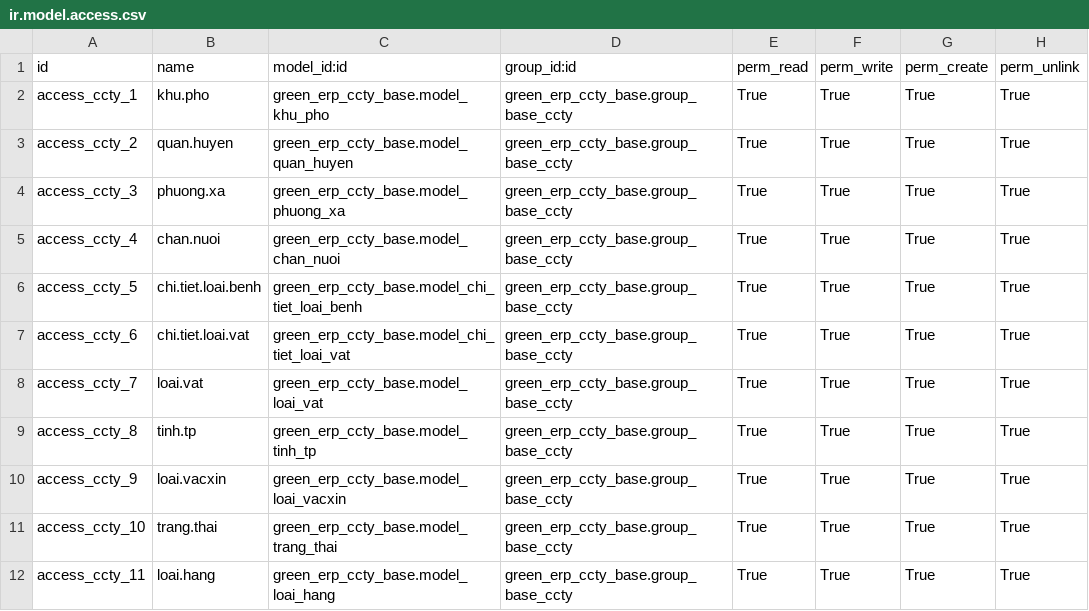
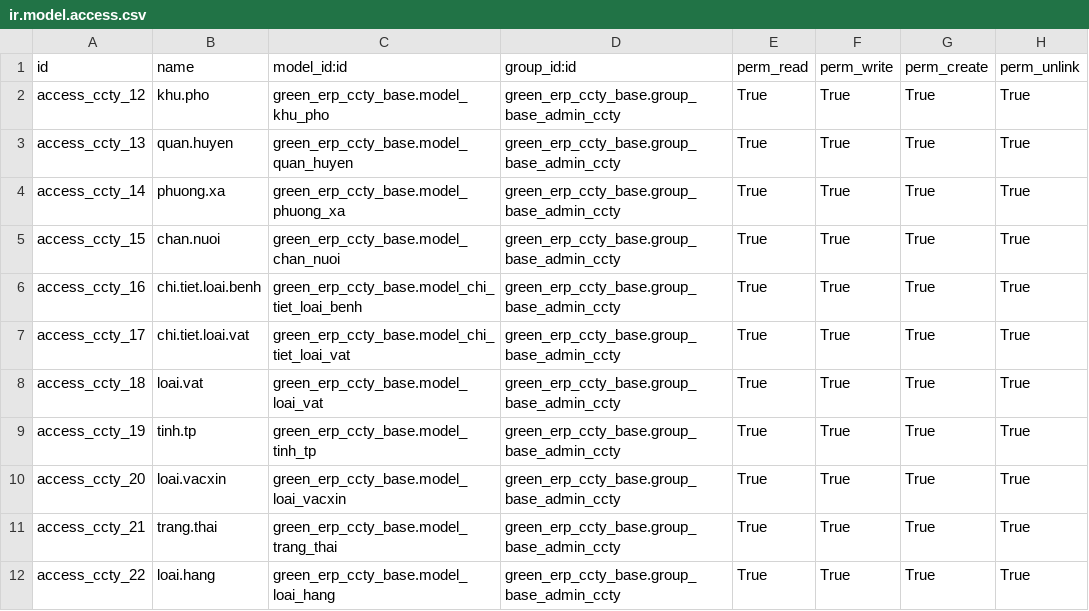
Before and after one commit to minhphung171093/GreenERP_V7, a CSV file: openerp/addons-ccty/green_erp_ccty_base/security/ir.model.access.csv, drawn as a sheet.

```diff
--- a/openerp/addons-ccty/green_erp_ccty_base/security/ir.model.access.csv
+++ b/openerp/addons-ccty/green_erp_ccty_base/security/ir.model.access.csv
@@ -1,12 +1,12 @@
 id,name,model_id:id,group_id:id,perm_read,perm_write,perm_create,perm_unlink
-access_ccty_1,khu.pho,green_erp_ccty_base.model_khu_pho,green_erp_ccty_base.group_base_ccty,True,True,True,True
-access_ccty_2,quan.huyen,green_erp_ccty_base.model_quan_huyen,green_erp_ccty_base.group_base_ccty,True,True,True,True
-access_ccty_3,phuong.xa,green_erp_ccty_base.model_phuong_xa,green_erp_ccty_base.group_base_ccty,True,True,True,True
-access_ccty_4,chan.nuoi,green_erp_ccty_base.model_chan_nuoi,green_erp_ccty_base.group_base_ccty,True,True,True,True
-access_ccty_5,chi.tiet.loai.benh,green_erp_ccty_base.model_chi_tiet_loai_benh,green_erp_ccty_base.group_base_ccty,True,True,True,True
-access_ccty_6,chi.tiet.loai.vat,green_erp_ccty_base.model_chi_tiet_loai_vat,green_erp_ccty_base.group_base_ccty,True,True,True,True
-access_ccty_7,loai.vat,green_erp_ccty_base.model_loai_vat,green_erp_ccty_base.group_base_ccty,True,True,True,True
-access_ccty_8,tinh.tp,green_erp_ccty_base.model_tinh_tp,green_erp_ccty_base.group_base_ccty,True,True,True,True
-access_ccty_9,loai.vacxin,green_erp_ccty_base.model_loai_vacxin,green_erp_ccty_base.group_base_ccty,True,True,True,True
-access_ccty_10,trang.thai,green_erp_ccty_base.model_trang_thai,green_erp_ccty_base.group_base_ccty,True,True,True,True
-access_ccty_11,loai.hang,green_erp_ccty_base.model_loai_hang,green_erp_ccty_base.group_base_ccty,True,True,True,True
+access_ccty_12,khu.pho,green_erp_ccty_base.model_khu_pho,green_erp_ccty_base.group_base_admin_ccty,True,True,True,True
+access_ccty_13,quan.huyen,green_erp_ccty_base.model_quan_huyen,green_erp_ccty_base.group_base_admin_ccty,True,True,True,True
+access_ccty_14,phuong.xa,green_erp_ccty_base.model_phuong_xa,green_erp_ccty_base.group_base_admin_ccty,True,True,True,True
+access_ccty_15,chan.nuoi,green_erp_ccty_base.model_chan_nuoi,green_erp_ccty_base.group_base_admin_ccty,True,True,True,True
+access_ccty_16,chi.tiet.loai.benh,green_erp_ccty_base.model_chi_tiet_loai_benh,green_erp_ccty_base.group_base_admin_ccty,True,True,True,True
+access_ccty_17,chi.tiet.loai.vat,green_erp_ccty_base.model_chi_tiet_loai_vat,green_erp_ccty_base.group_base_admin_ccty,True,True,True,True
+access_ccty_18,loai.vat,green_erp_ccty_base.model_loai_vat,green_erp_ccty_base.group_base_admin_ccty,True,True,True,True
+access_ccty_19,tinh.tp,green_erp_ccty_base.model_tinh_tp,green_erp_ccty_base.group_base_admin_ccty,True,True,True,True
+access_ccty_20,loai.vacxin,green_erp_ccty_base.model_loai_vacxin,green_erp_ccty_base.group_base_admin_ccty,True,True,True,True
+access_ccty_21,trang.thai,green_erp_ccty_base.model_trang_thai,green_erp_ccty_base.group_base_admin_ccty,True,True,True,True
+access_ccty_22,loai.hang,green_erp_ccty_base.model_loai_hang,green_erp_ccty_base.group_base_admin_ccty,True,True,True,True
```
Also changed, not shown: openerp/addons-ccty/green_erp_ccty_cocaudan/security/ir.model.access.csv, openerp/addons-ccty/green_erp_ccty_nhapxuatquacanh/security/ir.model.access.csv, 28 other files.
